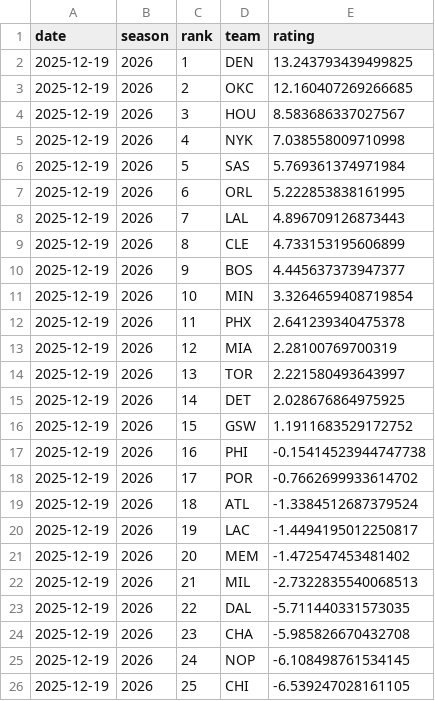
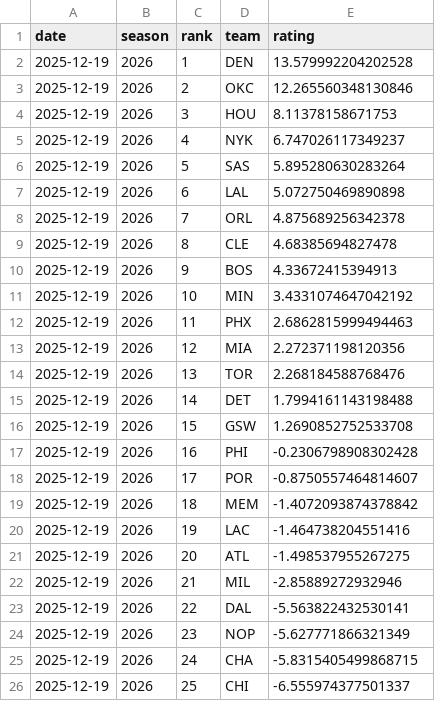
Before and after one commit to deltonsmith/nba-srs, a CSV file: data/csv/ratings_2026_20251219.csv, drawn as a sheet; only a part is shown; the diff covers the shown part only.

```diff
--- a/data/csv/ratings_2026_20251219.csv
+++ b/data/csv/ratings_2026_20251219.csv
@@ -1,26 +1,26 @@
 date,season,rank,team,rating
-2025-12-19,2026,1,DEN,13.243793439499825
-2025-12-19,2026,2,OKC,12.160407269266685
-2025-12-19,2026,3,HOU,8.583686337027567
-2025-12-19,2026,4,NYK,7.038558009710998
-2025-12-19,2026,5,SAS,5.769361374971984
-2025-12-19,2026,6,ORL,5.222853838161995
-2025-12-19,2026,7,LAL,4.896709126873443
-2025-12-19,2026,8,CLE,4.733153195606899
-2025-12-19,2026,9,BOS,4.445637373947377
-2025-12-19,2026,10,MIN,3.3264659408719854
-2025-12-19,2026,11,PHX,2.641239340475378
-2025-12-19,2026,12,MIA,2.28100769700319
-2025-12-19,2026,13,TOR,2.221580493643997
-2025-12-19,2026,14,DET,2.028676864975925
-2025-12-19,2026,15,GSW,1.1911683529172752
-2025-12-19,2026,16,PHI,-0.15414523944747738
-2025-12-19,2026,17,POR,-0.7662699933614702
-2025-12-19,2026,18,ATL,-1.3384512687379524
-2025-12-19,2026,19,LAC,-1.4494195012250817
-2025-12-19,2026,20,MEM,-1.472547453481402
-2025-12-19,2026,21,MIL,-2.7322835540068513
-2025-12-19,2026,22,DAL,-5.711440331573035
-2025-12-19,2026,23,CHA,-5.985826670432708
-2025-12-19,2026,24,NOP,-6.108498761534145
-2025-12-19,2026,25,CHI,-6.539247028161105
+2025-12-19,2026,1,DEN,13.579992204202528
+2025-12-19,2026,2,OKC,12.265560348130846
+2025-12-19,2026,3,HOU,8.11378158671753
+2025-12-19,2026,4,NYK,6.747026117349237
+2025-12-19,2026,5,SAS,5.895280630283264
+2025-12-19,2026,6,LAL,5.072750469890898
+2025-12-19,2026,7,ORL,4.875689256342378
+2025-12-19,2026,8,CLE,4.68385694827478
+2025-12-19,2026,9,BOS,4.33672415394913
+2025-12-19,2026,10,MIN,3.4331074647042192
+2025-12-19,2026,11,PHX,2.6862815999494463
+2025-12-19,2026,12,MIA,2.272371198120356
+2025-12-19,2026,13,TOR,2.268184588768476
+2025-12-19,2026,14,DET,1.7994161143198488
+2025-12-19,2026,15,GSW,1.2690852752533708
+2025-12-19,2026,16,PHI,-0.2306798908302428
+2025-12-19,2026,17,POR,-0.8750557464814607
+2025-12-19,2026,18,MEM,-1.4072093874378842
+2025-12-19,2026,19,LAC,-1.464738204551416
+2025-12-19,2026,20,ATL,-1.498537955267275
+2025-12-19,2026,21,MIL,-2.85889272932946
+2025-12-19,2026,22,DAL,-5.563822432530141
+2025-12-19,2026,23,NOP,-5.627771866321349
+2025-12-19,2026,24,CHA,-5.8315405499868715
+2025-12-19,2026,25,CHI,-6.555974377501337
```
Also changed, not shown: 8 edited cells elsewhere in this file, 3 other files.
